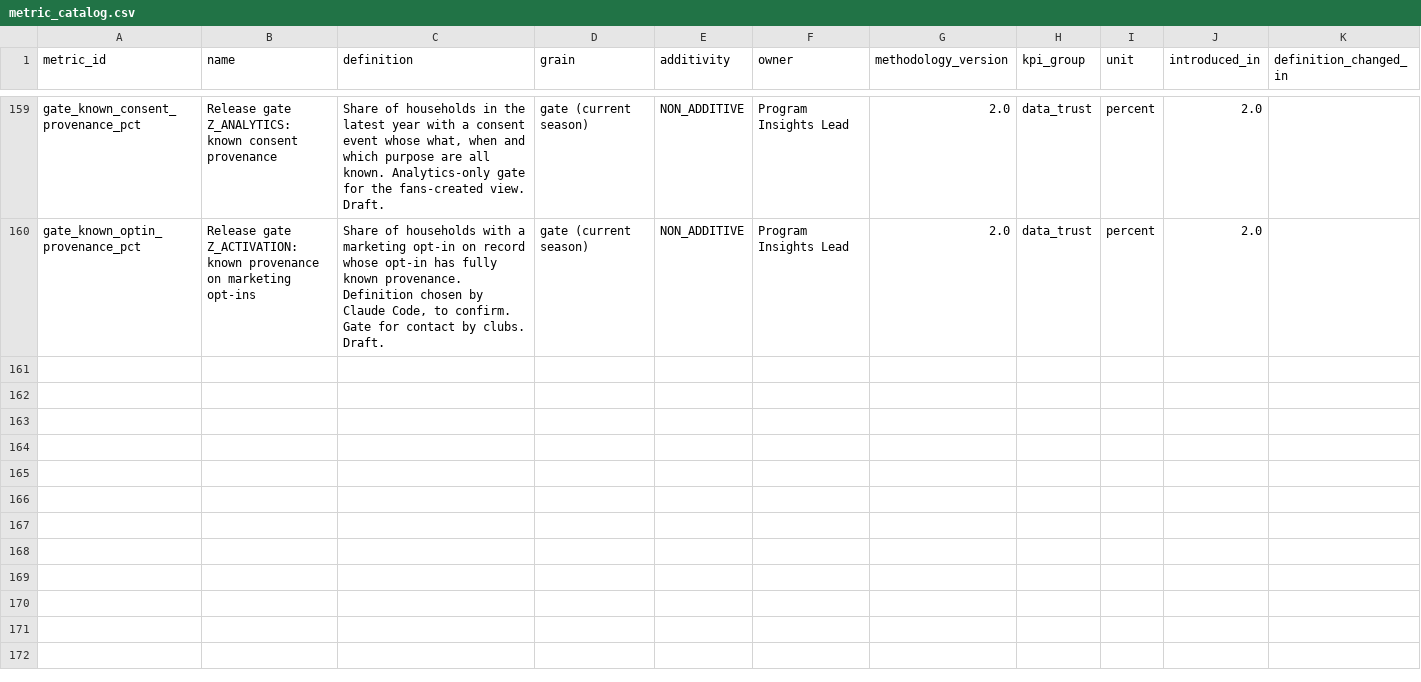
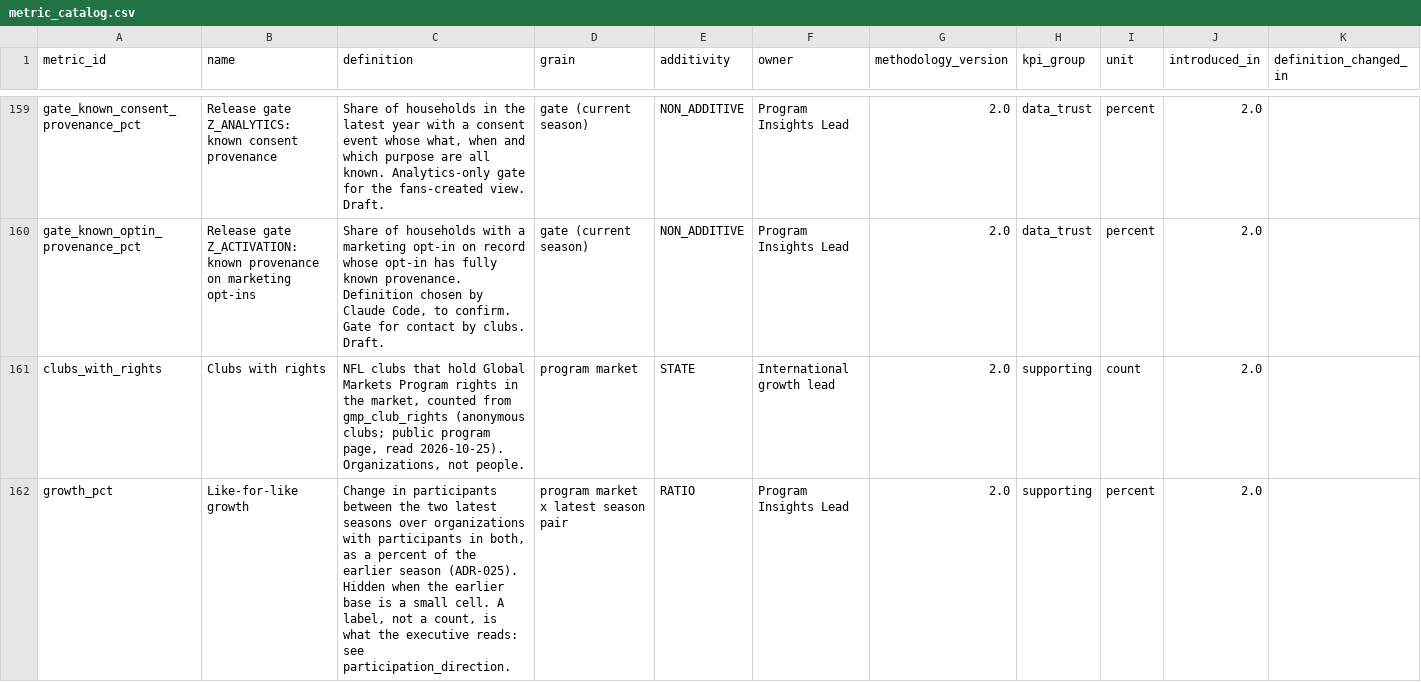
Before and after one commit to anna-malakhova-anna/football-project-next-gen, a CSV file: dbt/seeds/metric_catalog.csv, drawn as a sheet; only a part is shown, gaps mark what is left out; the diff covers the shown part only.

```diff
--- a/dbt/seeds/metric_catalog.csv
+++ b/dbt/seeds/metric_catalog.csv
@@ -160 +160,3 @@
 "gate_known_optin_provenance_pct","Release gate Z_ACTIVATION: known provenance on marketing opt-ins","Share of households with a marketing opt-in on record whose opt-in has fully known provenance. Definition chosen by Claude Code, to confirm. Gate for contact by clubs. Draft.","gate (current season)","NON_ADDITIVE","Program Insights Lead","2.0","data_trust","percent","2.0",""
+"clubs_with_rights","Clubs with rights","NFL clubs that hold Global Markets Program rights in the market, counted from gmp_club_rights (anonymous clubs; public program page, read 2026-10-25). Organizations, not people.","program market","STATE","International growth lead","2.0","supporting","count","2.0",""
+"growth_pct","Like-for-like growth","Change in participants between the two latest seasons over organizations with participants in both, as a percent of the earlier season (ADR-025). Hidden when the earlier base is a small cell. A label, not a count, is what the executive reads: see participation_direction.","program market x latest season pair","RATIO","Program Insights Lead","2.0","supporting","percent","2.0",""
```
Also changed, not shown: 5 added rows elsewhere in this file, dbt/seeds/audience_column_policy.csv, 38 other files.
